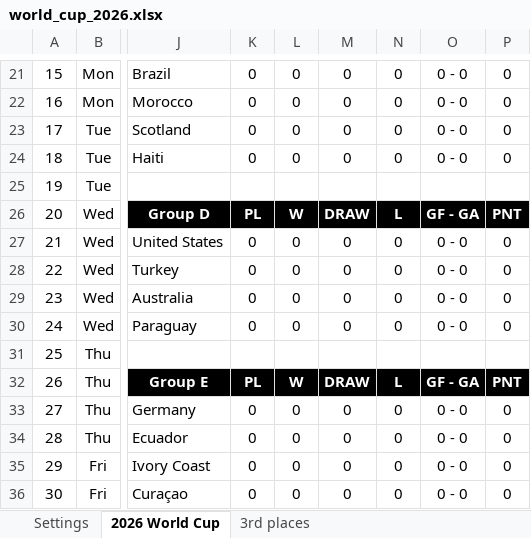
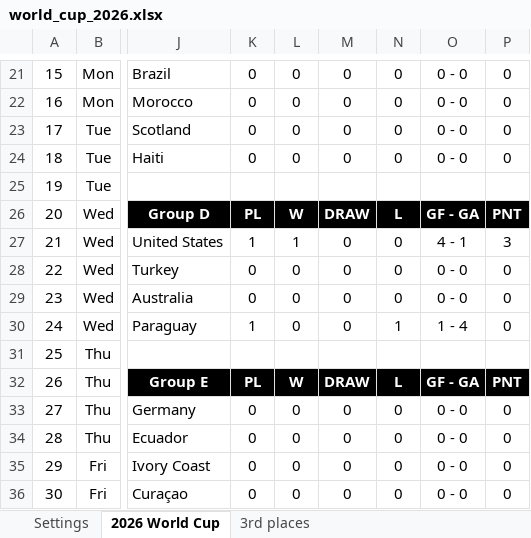
Before and after one commit to Cavallinux/fifa-world-cup, an Excel workbook: 2026/world_cup_2026.xlsx, sheet 2026 World Cup, drawn as a sheet; only a part is shown, gaps mark what is left out; values as stored, in another font and other column widths than the file's, no borders; charts and pictures and conditional formats not drawn; the diff covers the shown part only; the diff names each change by its address in the sheet, - before the commit and + after, or states it on an @@ line.

```diff
--- a/2026/world_cup_2026.xlsx (sheet 2026 World Cup)
+++ b/2026/world_cup_2026.xlsx (sheet 2026 World Cup)
-K27: 0
+K27: 1
-L27: 0
+L27: 1
-O27: 0 - 0
+O27: 4 - 1
-P27: 0
+P27: 3
-K30: 0
+K30: 1
-N30: 0
+N30: 1
-O30: 0 - 0
+O30: 1 - 4
```
Also changed, not shown: 1 added row, 1 removed row, 18 edited cells, cell formats and merged cells elsewhere in this sheet, sheet 3rd places, formulas that keep their value, charts or pictures.
